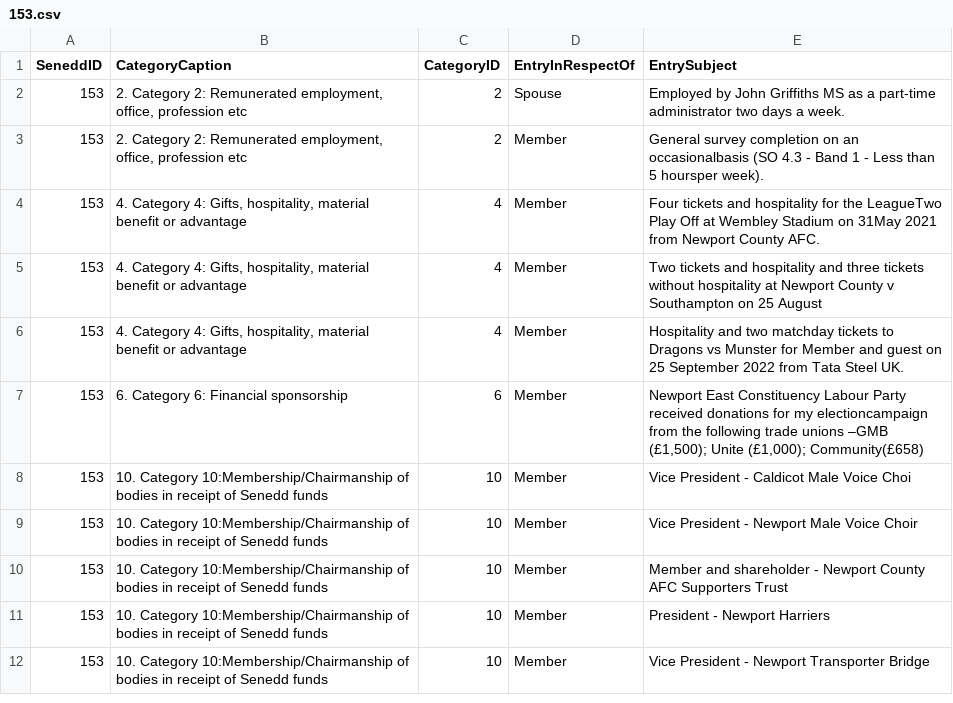
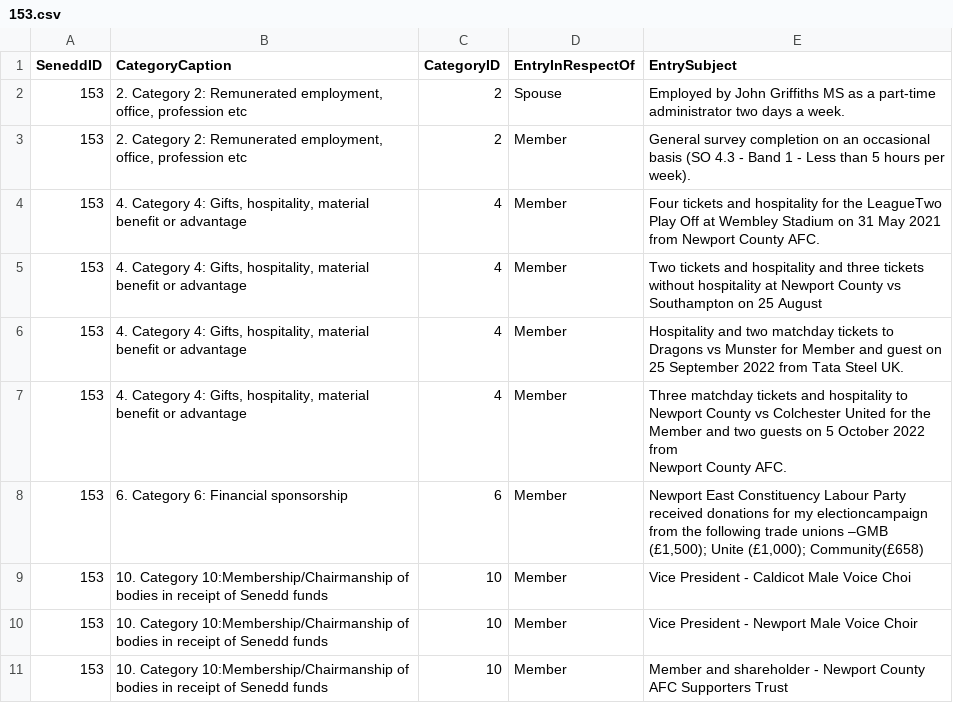
Before and after one commit to stupidpupil/senedd_scraper, a CSV file: registers_by_senedd_id/153.csv, drawn as a sheet; only a part is shown; the shorter side is filled out with more unchanged rows.

```diff
--- a/registers_by_senedd_id/153.csv
+++ b/registers_by_senedd_id/153.csv
@@ -2,6 +2,8 @@ SeneddID,CategoryCaption,CategoryID,EntryInRespectOf,EntrySubject
 153,"2. Category 2: Remunerated employment, office, profession etc",2,Spouse,Employed by John Griffiths MS as a part-time administrator two days a week.
-153,"2. Category 2: Remunerated employment, office, profession etc",2,Member,General survey completion on an occasionalbasis (SO 4.3 - Band 1 - Less than 5 hoursper week).
-153,"4. Category 4: Gifts, hospitality, material benefit or advantage",4,Member,Four tickets and hospitality for the LeagueTwo Play Off at Wembley Stadium on 31May 2021 from Newport County AFC.
-153,"4. Category 4: Gifts, hospitality, material benefit or advantage",4,Member,Two tickets and hospitality and three tickets without hospitality at Newport County v Southampton on 25 August
+153,"2. Category 2: Remunerated employment, office, profession etc",2,Member,General survey completion on an occasional basis (SO 4.3 - Band 1 - Less than 5 hours per week).
+153,"4. Category 4: Gifts, hospitality, material benefit or advantage",4,Member,Four tickets and hospitality for the LeagueTwo Play Off at Wembley Stadium on 31 May 2021 from Newport County AFC.
+153,"4. Category 4: Gifts, hospitality, material benefit or advantage",4,Member,Two tickets and hospitality and three tickets without hospitality at Newport County vs Southampton on 25 August
 153,"4. Category 4: Gifts, hospitality, material benefit or advantage",4,Member,Hospitality and two matchday tickets to Dragons vs Munster for Member and guest on 25 September 2022 from Tata Steel UK.
+153,"4. Category 4: Gifts, hospitality, material benefit or advantage",4,Member,"Three matchday tickets and hospitality to Newport County vs Colchester United for the Member and two guests on 5 October 2022 from
+ Newport County AFC."
 153,6. Category 6: Financial sponsorship,6,Member,"Newport East Constituency Labour Party received donations for my electioncampaign from the following trade unions –GMB (£1,500); Unite (£1,000); Community(£658)"
```
Also changed, not shown: interests.csv, registers_by_senedd_id/8594.csv, 1 other file.
